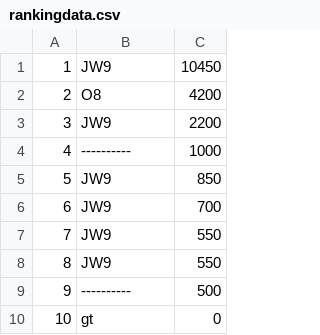
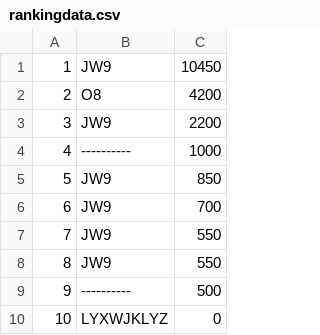
Before and after one commit to KaWeco258/Dxlib_GamePractice, a CSV file: GameProgram/tetorisu/dat/rankingdata.csv, drawn as a sheet.

```diff
--- a/GameProgram/tetorisu/dat/rankingdata.csv
+++ b/GameProgram/tetorisu/dat/rankingdata.csv
@@ -9,2 +9,2 @@
  9,----------,       500
-10,        gt,         0
+10, LYXWJKLYZ,         0
```
Also changed, not shown: 1 other file.
